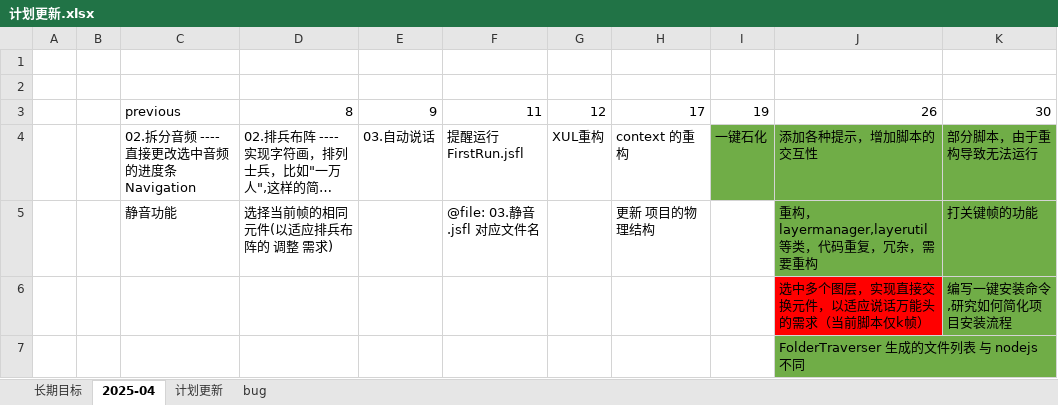
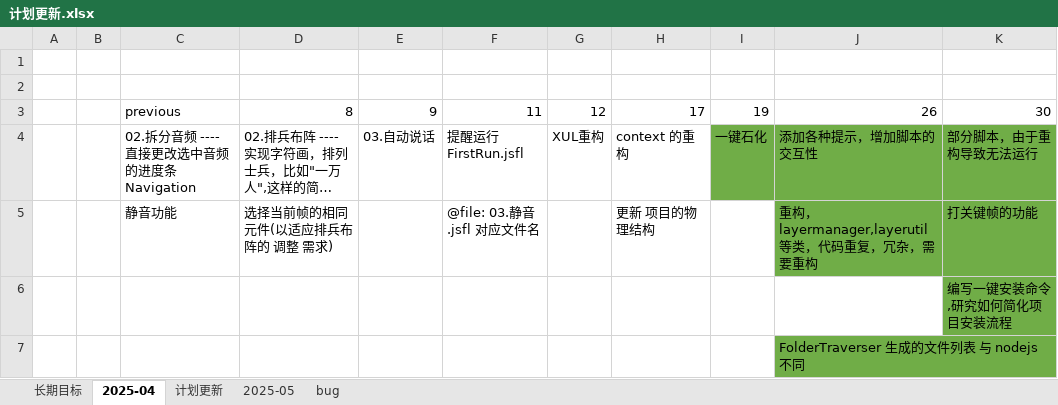
Before and after one commit to rabit2022/AnJsflScript, an Excel workbook: 计划更新.xlsx, sheet 2025-04, drawn as a sheet; long unchanged cells end in …; values as stored, in another font and other column widths than the file's, no borders; the diff names each change by its address in the sheet, - before the commit and + after, or states it on an @@ line.

```diff
--- a/计划更新.xlsx (sheet 2025-04)
+++ b/计划更新.xlsx (sheet 2025-04)
+sheet tab: 2025-05
-J6: 选中多个图层，实现直接交换元件，以适应说话万能头的需求（当前脚本仅k帧）
+J6: (empty)
-J6 fill: #FF0000
+J6 fill: none
```
Also changed, not shown: sheet 计划更新, sheet bug, sheet 长期目标, 9 other files.
